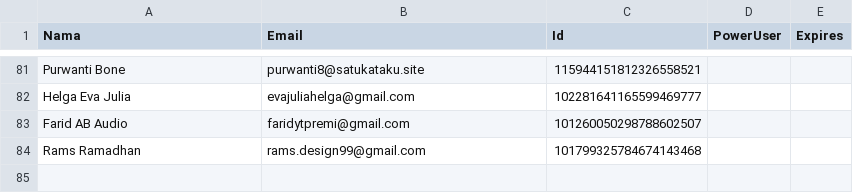
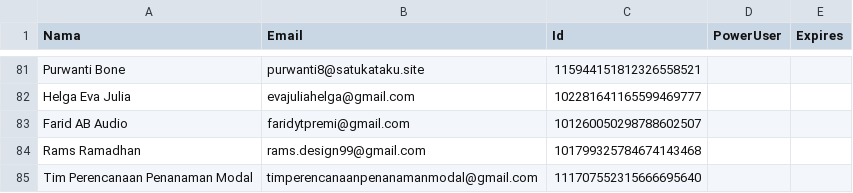
Before and after one commit to rebeatproject/AuditionMusic5, a CSV file: data/google-users.csv, drawn as a sheet; only a part is shown, gaps mark what is left out.

Commit message:
log: google Tim Perencanaan Penanaman Modal

```diff
--- a/data/google-users.csv
+++ b/data/google-users.csv
@@ -84 +84,2 @@ Farid AB Audio,faridytpremi@gmail.com,101260050298788602507
 Rams Ramadhan,rams.design99@gmail.com,101799325784674143468
+Tim Perencanaan Penanaman Modal,timperencanaanpenanamanmodal@gmail.com,111707552315666695640
```
